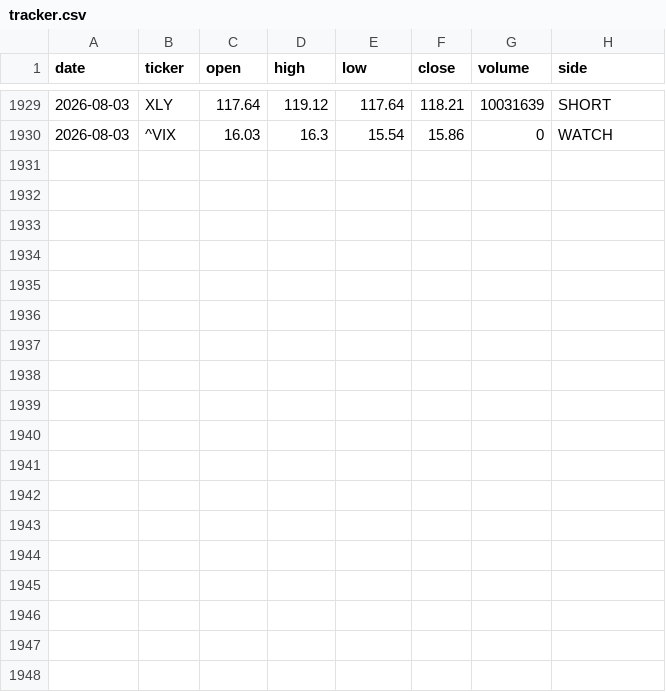
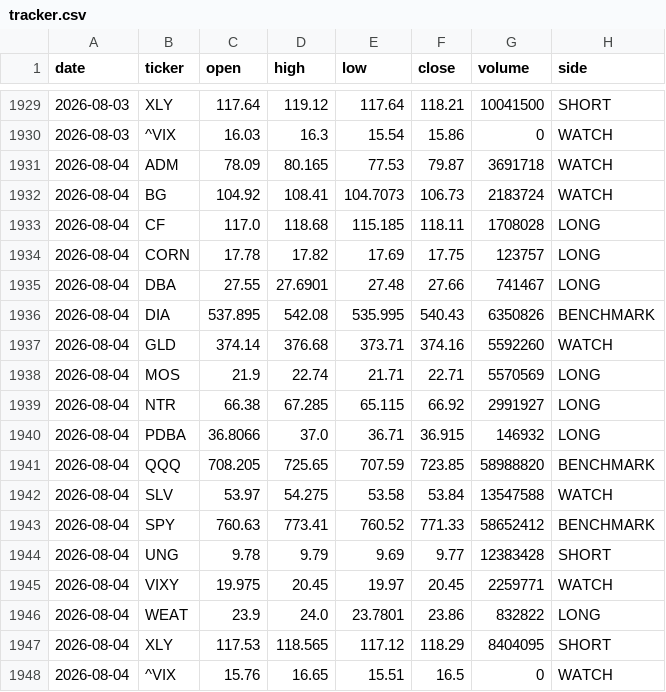
Before and after one commit to gohjhb92/G1, a CSV file: docs/food-shock/tracker.csv, drawn as a sheet; only a part is shown, gaps mark what is left out; the diff covers the shown part only.

```diff
--- a/docs/food-shock/tracker.csv
+++ b/docs/food-shock/tracker.csv
@@ -1929,2 +1929,20 @@ date,ticker,open,high,low,close,volume,side
-2026-08-03,XLY,117.64,119.12,117.64,118.21,10031639,SHORT
+2026-08-03,XLY,117.64,119.12,117.64,118.21,10041500,SHORT
 2026-08-03,^VIX,16.03,16.3,15.54,15.86,0,WATCH
+2026-08-04,ADM,78.09,80.165,77.53,79.87,3691718,WATCH
+2026-08-04,BG,104.92,108.41,104.7073,106.73,2183724,WATCH
+2026-08-04,CF,117.0,118.68,115.185,118.11,1708028,LONG
+2026-08-04,CORN,17.78,17.82,17.69,17.75,123757,LONG
+2026-08-04,DBA,27.55,27.6901,27.48,27.66,741467,LONG
+2026-08-04,DIA,537.895,542.08,535.995,540.43,6350826,BENCHMARK
+2026-08-04,GLD,374.14,376.68,373.71,374.16,5592260,WATCH
+2026-08-04,MOS,21.9,22.74,21.71,22.71,5570569,LONG
+2026-08-04,NTR,66.38,67.285,65.115,66.92,2991927,LONG
+2026-08-04,PDBA,36.8066,37.0,36.71,36.915,146932,LONG
+2026-08-04,QQQ,708.205,725.65,707.59,723.85,58988820,BENCHMARK
+2026-08-04,SLV,53.97,54.275,53.58,53.84,13547588,WATCH
+2026-08-04,SPY,760.63,773.41,760.52,771.33,58652412,BENCHMARK
+2026-08-04,UNG,9.78,9.79,9.69,9.77,12383428,SHORT
+2026-08-04,VIXY,19.975,20.45,19.97,20.45,2259771,WATCH
+2026-08-04,WEAT,23.9,24.0,23.7801,23.86,832822,LONG
+2026-08-04,XLY,117.53,118.565,117.12,118.29,8404095,SHORT
+2026-08-04,^VIX,15.76,16.65,15.51,16.5,0,WATCH
```
Also changed, not shown: 32 edited cells elsewhere in this file, food-shock/tracker.csv.
